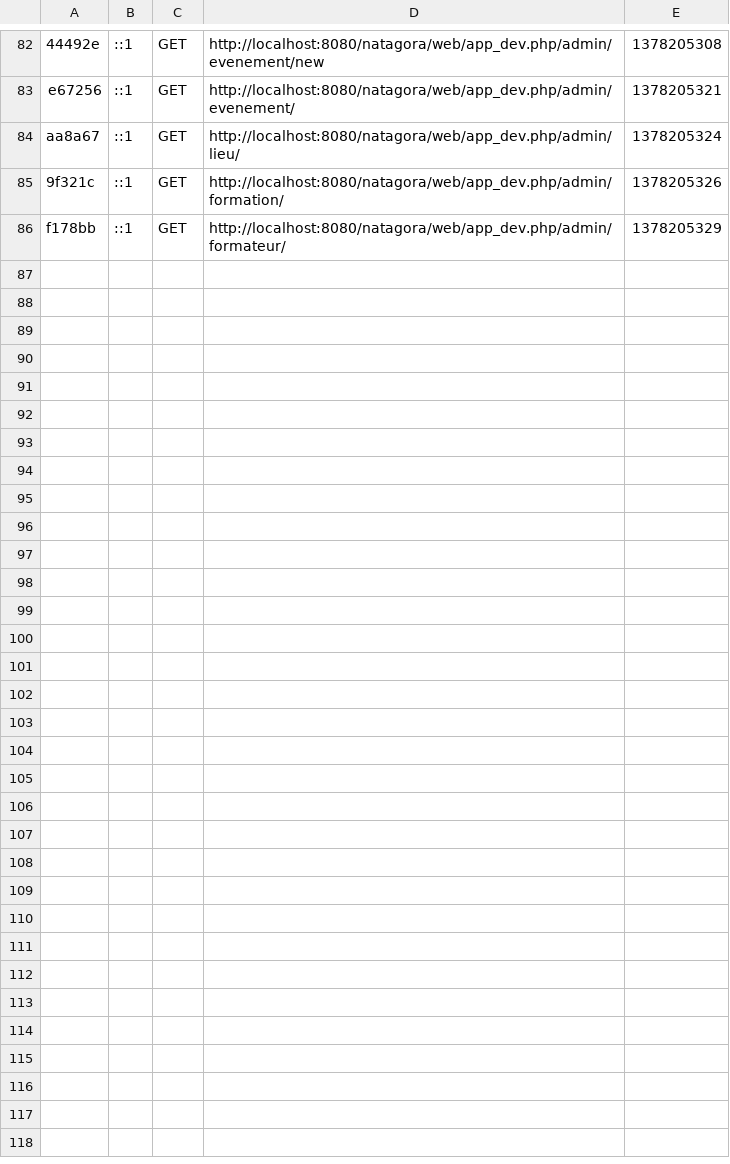
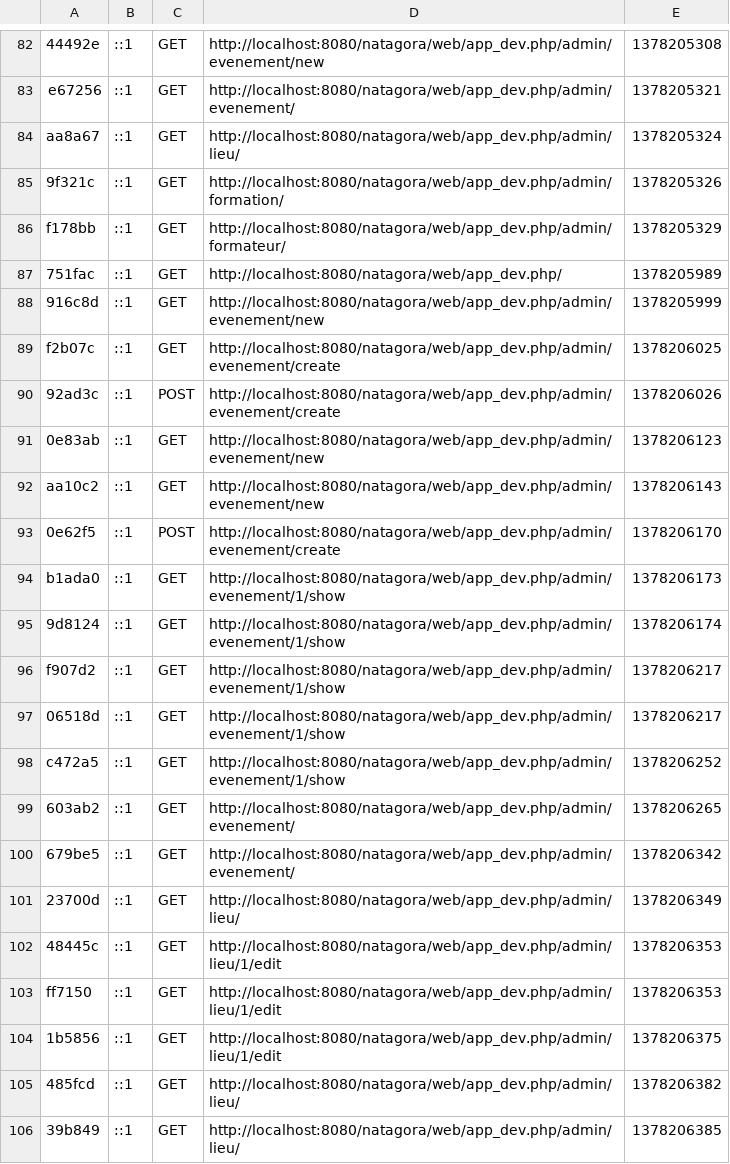
Before and after one commit to SulivanDotEu/natagora, a CSV file: app/cache/dev/profiler/index.csv, drawn as a sheet; only a part is shown, gaps mark what is left out; the diff covers the shown part only; the diff names each change by its address in the sheet, - before the commit and + after, or states it on an @@ line.

```diff
--- a/app/cache/dev/profiler/index.csv
+++ b/app/cache/dev/profiler/index.csv
+row 87: 751fac | ::1 | GET | http://localhost:8080/natagora/web/app_dev.php/ | 1378205989
+row 88: 916c8d | ::1 | GET | http://localhost:8080/natagora/web/app_dev.php/admin/evenement/new | 1378205999
+row 89: f2b07c | ::1 | GET | http://localhost:8080/natagora/web/app_dev.php/admin/evenement/create | 1378206025
+row 90: 92ad3c | ::1 | POST | http://localhost:8080/natagora/web/app_dev.php/admin/evenement/create | 1378206026
+row 91: 0e83ab | ::1 | GET | http://localhost:8080/natagora/web/app_dev.php/admin/evenement/new | 1378206123
+row 92: aa10c2 | ::1 | GET | http://localhost:8080/natagora/web/app_dev.php/admin/evenement/new | 1378206143
+row 93: 0e62f5 | ::1 | POST | http://localhost:8080/natagora/web/app_dev.php/admin/evenement/create | 1378206170
+row 94: b1ada0 | ::1 | GET | http://localhost:8080/natagora/web/app_dev.php/admin/evenement/1/show | 1378206173
+row 95: 9d8124 | ::1 | GET | http://localhost:8080/natagora/web/app_dev.php/admin/evenement/1/show | 1378206174
+row 96: f907d2 | ::1 | GET | http://localhost:8080/natagora/web/app_dev.php/admin/evenement/1/show | 1378206217
+row 97: 06518d | ::1 | GET | http://localhost:8080/natagora/web/app_dev.php/admin/evenement/1/show | 1378206217
+row 98: c472a5 | ::1 | GET | http://localhost:8080/natagora/web/app_dev.php/admin/evenement/1/show | 1378206252
+row 99: 603ab2 | ::1 | GET | http://localhost:8080/natagora/web/app_dev.php/admin/evenement/ | 1378206265
+row 100: 679be5 | ::1 | GET | http://localhost:8080/natagora/web/app_dev.php/admin/evenement/ | 1378206342
+row 101: 23700d | ::1 | GET | http://localhost:8080/natagora/web/app_dev.php/admin/lieu/ | 1378206349
+row 102: 48445c | ::1 | GET | http://localhost:8080/natagora/web/app_dev.php/admin/lieu/1/edit | 1378206353
+row 103: ff7150 | ::1 | GET | http://localhost:8080/natagora/web/app_dev.php/admin/lieu/1/edit | 1378206353
+row 104: 1b5856 | ::1 | GET | http://localhost:8080/natagora/web/app_dev.php/admin/lieu/1/edit | 1378206375
+row 105: 485fcd | ::1 | GET | http://localhost:8080/natagora/web/app_dev.php/admin/lieu/ | 1378206382
+row 106: 39b849 | ::1 | GET | http://localhost:8080/natagora/web/app_dev.php/admin/lieu/ | 1378206385
```
Also changed, not shown: 9 added rows elsewhere in this file, 15 other files.
